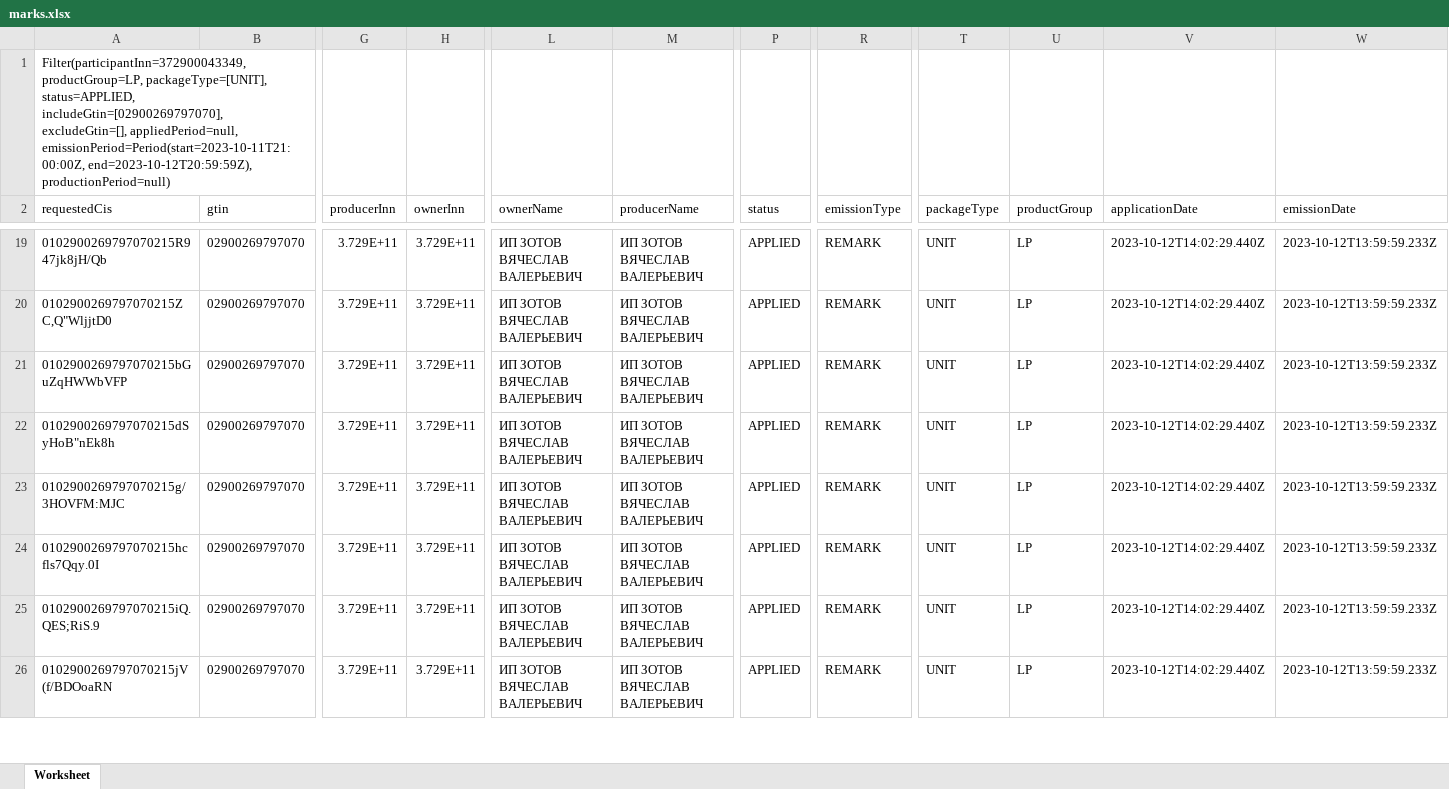
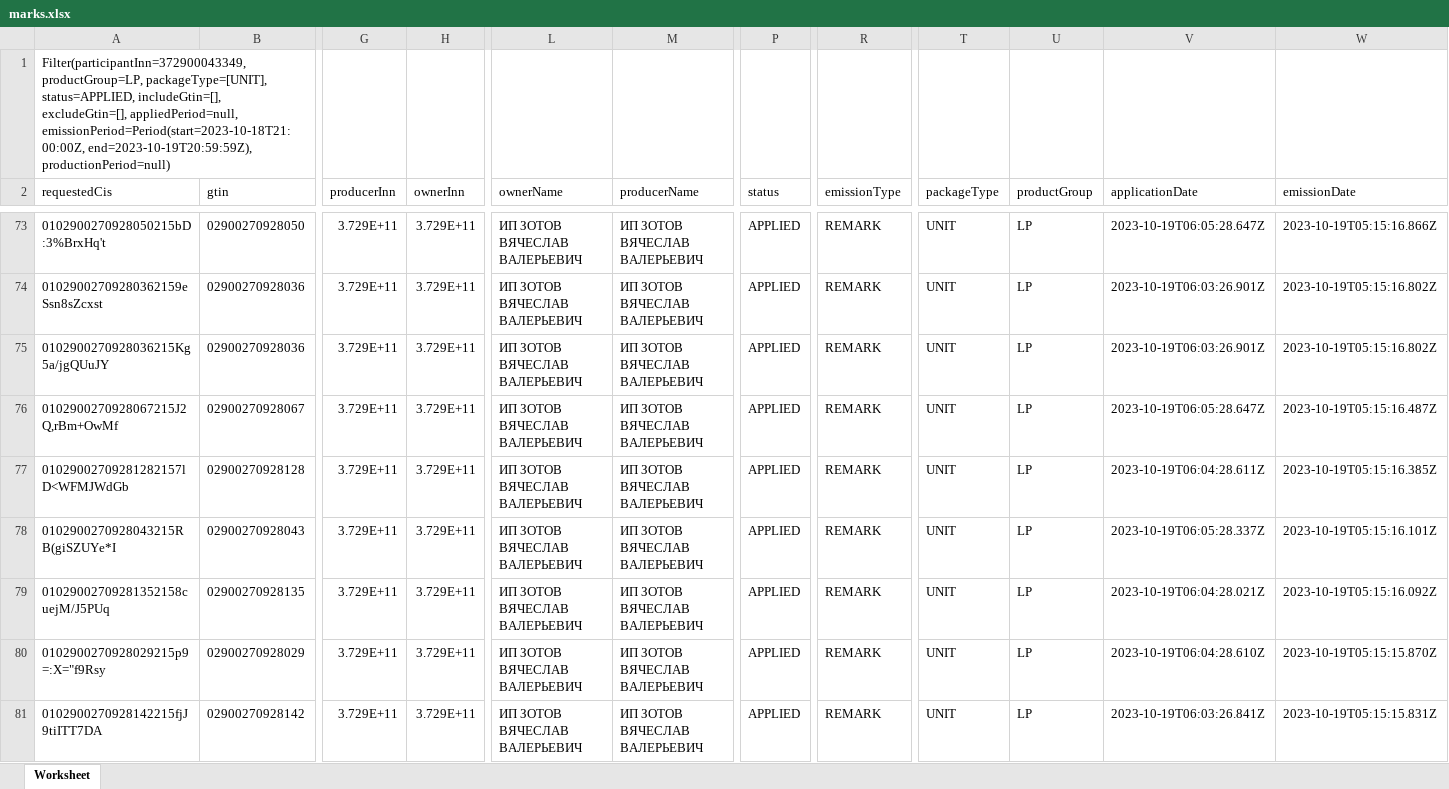
Before and after one commit to isergeich22/Honest_Sign, an Excel workbook: public/inputinsale/marks.xlsx, sheet Worksheet, drawn as a sheet; only a part is shown, gaps mark what is left out; values as stored, in another font and other column widths than the file's, no borders; addresses are those after the commit; rows hold the shown columns only; the diff covers the shown part only; the diff names each change by its address in the sheet, - before the commit and + after, or states it on an @@ line.

```diff
--- a/public/inputinsale/marks.xlsx (sheet Worksheet)
+++ b/public/inputinsale/marks.xlsx (sheet Worksheet)
-A1 (requestedCis): …packageType=[UNIT], status=APPLIED, includeGtin=[02900269797070], excludeGtin=[], appliedPeriod=null, emissionPeriod=Period(start=2023-10-11T21:00:00Z, end=2023-10-12T20:59:59Z), productionPeriod=null)
+A1 (requestedCis): …packageType=[UNIT], status=APPLIED, includeGtin=[], excludeGtin=[], appliedPeriod=null, emissionPeriod=Period(start=2023-10-18T21:00:00Z, end=2023-10-19T20:59:59Z), productionPeriod=null)
-A73 (requestedCis): 0102900269797070215R947jk8jH/Qb
+A73 (requestedCis): 0102900270928050215bD:3%BrxHq't
-B73 (gtin): 02900269797070
+B73 (gtin): 02900270928050
-V73 (applicationDate): 2023-10-12T14:02:29.440Z
+V73 (applicationDate): 2023-10-19T06:05:28.647Z
-W73 (emissionDate): 2023-10-12T13:59:59.233Z
+W73 (emissionDate): 2023-10-19T05:15:16.866Z
-A74 (requestedCis): 0102900269797070215ZC,Q"WljjtD0
+A74 (requestedCis): 01029002709280362159eSsn8sZcxst
-B74:B75 (gtin): 02900269797070
+B74:B75 (gtin): 02900270928036
-V74:V75 (applicationDate): 2023-10-12T14:02:29.440Z
+V74:V75 (applicationDate): 2023-10-19T06:03:26.901Z
-W74:W75 (emissionDate): 2023-10-12T13:59:59.233Z
+W74:W75 (emissionDate): 2023-10-19T05:15:16.802Z
-A75 (requestedCis): 0102900269797070215bGuZqHWWbVFP
+A75 (requestedCis): 0102900270928036215Kg5a/jgQUuJY
-A76 (requestedCis): 0102900269797070215dSyHoB"nEk8h
+A76 (requestedCis): 0102900270928067215J2Q,rBm+OwMf
-B76 (gtin): 02900269797070
+B76 (gtin): 02900270928067
-V76 (applicationDate): 2023-10-12T14:02:29.440Z
+V76 (applicationDate): 2023-10-19T06:05:28.647Z
-W76 (emissionDate): 2023-10-12T13:59:59.233Z
+W76 (emissionDate): 2023-10-19T05:15:16.487Z
-A77 (requestedCis): 0102900269797070215g/3HOVFM:MJC
+A77 (requestedCis): 01029002709281282157lD<WFMJWdGb
-B77 (gtin): 02900269797070
+B77 (gtin): 02900270928128
-V77 (applicationDate): 2023-10-12T14:02:29.440Z
+V77 (applicationDate): 2023-10-19T06:04:28.611Z
-W77 (emissionDate): 2023-10-12T13:59:59.233Z
+W77 (emissionDate): 2023-10-19T05:15:16.385Z
+row 78: 0102900270928043215RB(giSZUYe*I | 02900270928043 | 3.729E+11 | 3.729E+11 | ИП ЗОТОВ ВЯЧЕСЛАВ ВАЛЕРЬЕВИЧ | ИП ЗОТОВ ВЯЧЕСЛАВ ВАЛЕРЬЕВИЧ | APPLIED | REMARK | UNIT | LP | 2023-10-19T06:05:28.337Z | 2023-10-19T05:15:16.101Z
-A79 (requestedCis): 0102900269797070215hcfls7Qqy.0I
+A79 (requestedCis): 01029002709281352158cuejM/J5PUq
-B79 (gtin): 02900269797070
+B79 (gtin): 02900270928135
-V79 (applicationDate): 2023-10-12T14:02:29.440Z
+V79 (applicationDate): 2023-10-19T06:04:28.021Z
-W79 (emissionDate): 2023-10-12T13:59:59.233Z
+W79 (emissionDate): 2023-10-19T05:15:16.092Z
-A80 (requestedCis): 0102900269797070215iQ.QES;RiS.9
+A80 (requestedCis): 0102900270928029215p9=:X="f9Rsy
-B80 (gtin): 02900269797070
+B80 (gtin): 02900270928029
-V80 (applicationDate): 2023-10-12T14:02:29.440Z
+V80 (applicationDate): 2023-10-19T06:04:28.610Z
-W80 (emissionDate): 2023-10-12T13:59:59.233Z
+W80 (emissionDate): 2023-10-19T05:15:15.870Z
-A81 (requestedCis): 0102900269797070215jV(f/BDOoaRN
+A81 (requestedCis): 0102900270928142215fjJ9tiITT7DA
-B81 (gtin): 02900269797070
+B81 (gtin): 02900270928142
-V81 (applicationDate): 2023-10-12T14:02:29.440Z
+V81 (applicationDate): 2023-10-19T06:03:26.841Z
-W81 (emissionDate): 2023-10-12T13:59:59.233Z
+W81 (emissionDate): 2023-10-19T05:15:15.831Z
```
Also changed, not shown: 54 added rows and 88 edited cells elsewhere in this sheet, public/wildberries/new.xlsx, public/Краткий отчет.xlsx, 5 other files.
